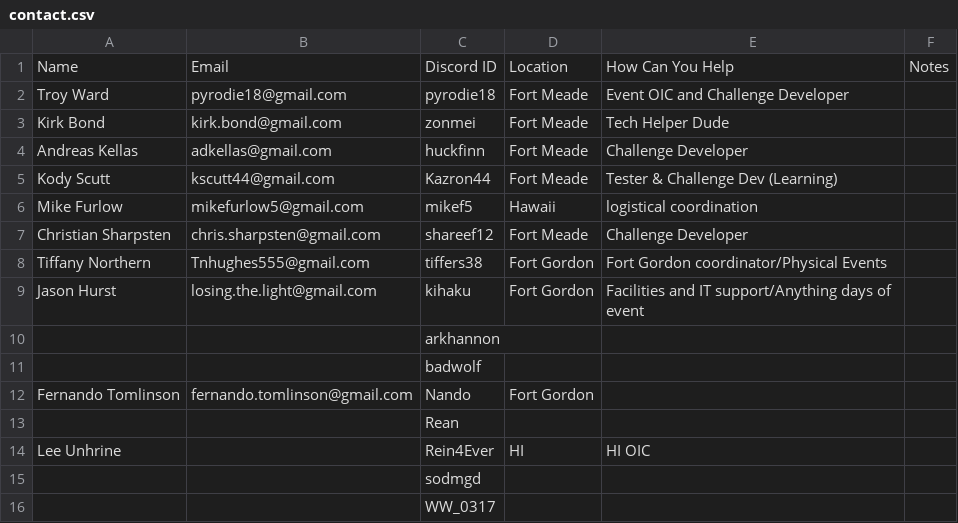
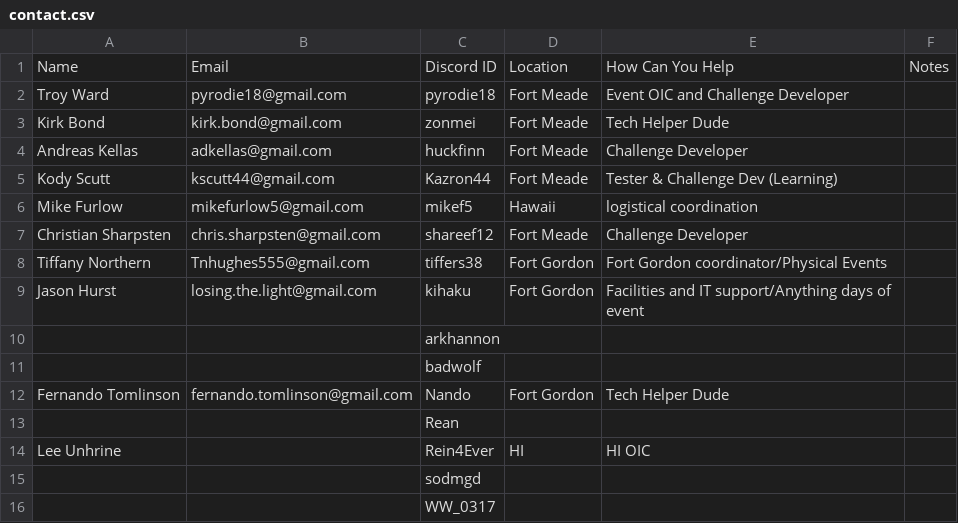
Before and after one commit to kirk-bond/ACSC-2018, a CSV file: contact.csv, drawn as a sheet.

Commit message:
Update contact.csv

```diff
--- a/contact.csv
+++ b/contact.csv
@@ -11,3 +11,3 @@ Jason Hurst,losing.the.light@gmail.com,kihaku,Fort Gordon,Facilities and IT supp
 ,,badwolf,,,
-Fernando Tomlinson,fernando.tomlinson@gmail.com,Nando,Fort Gordon,,
+Fernando Tomlinson,fernando.tomlinson@gmail.com,Nando,Fort Gordon,Tech Helper Dude,
 ,,Rean,,,
```
